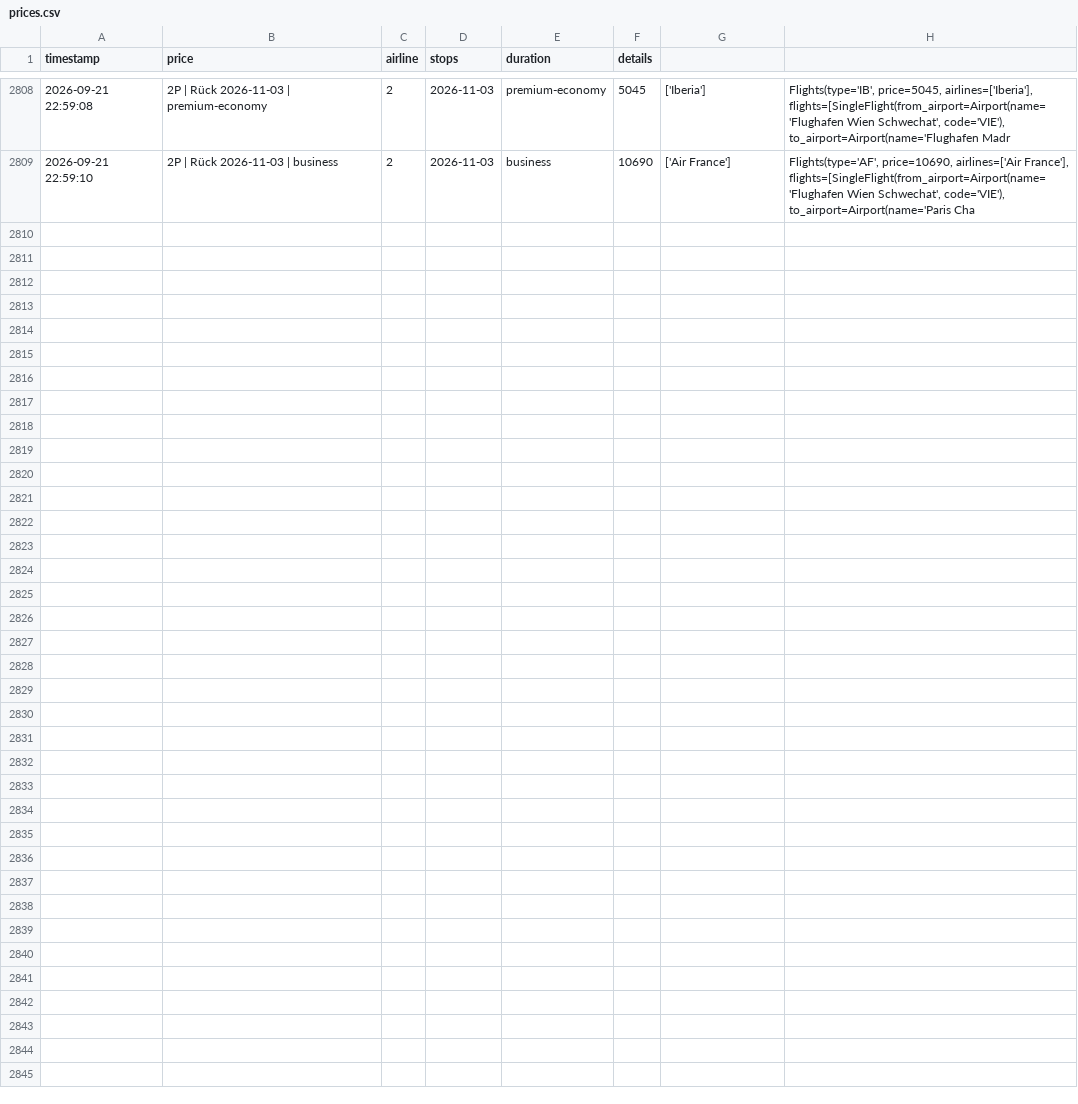
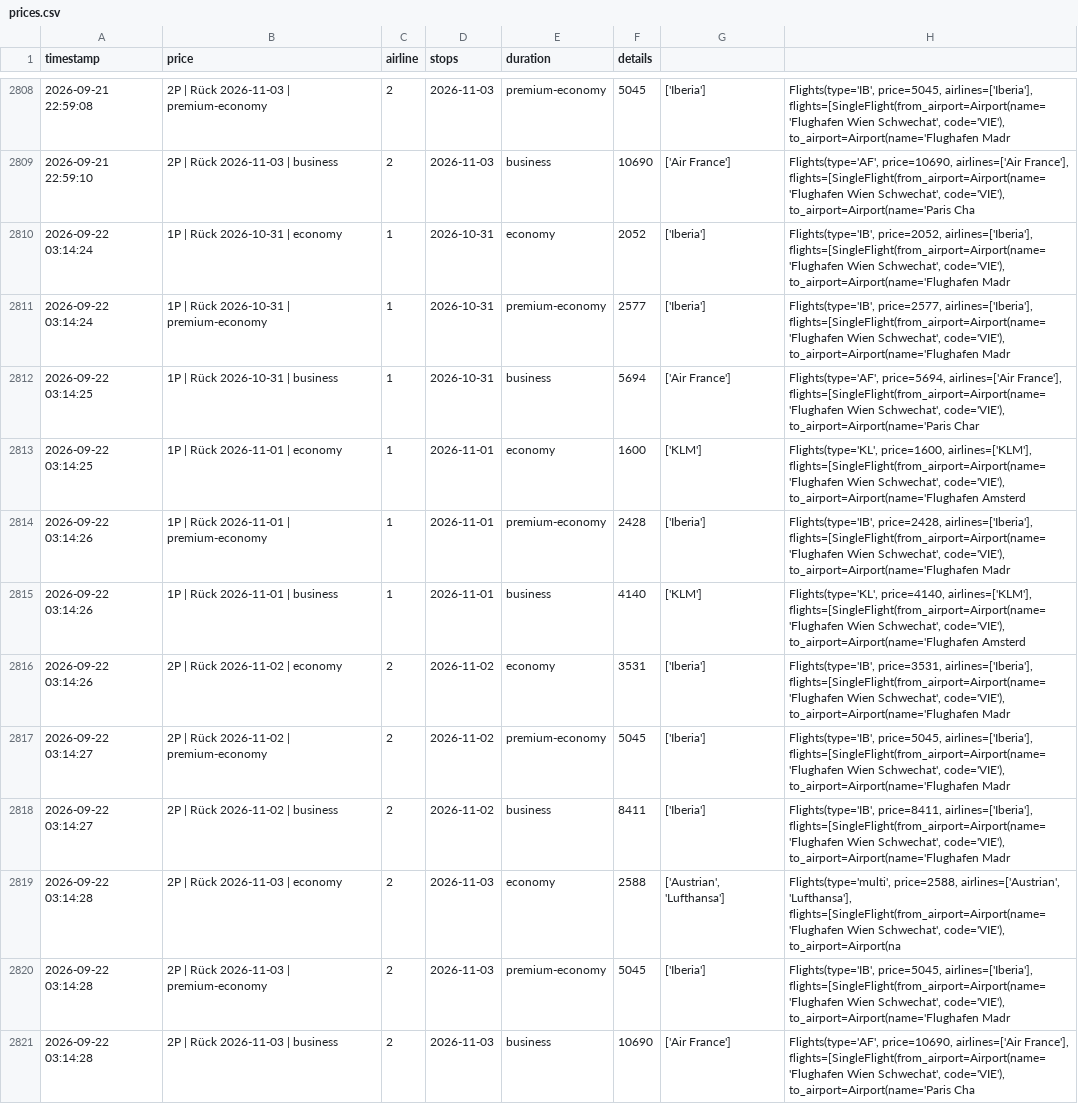
Before and after one commit to rauchenp/Vie-Rio-tracker, a CSV file: prices.csv, drawn as a sheet; only a part is shown, gaps mark what is left out; the diff names each change by its address in the sheet, - before the commit and + after, or states it on an @@ line.

```diff
--- a/prices.csv
+++ b/prices.csv
+row 2810: 2026-09-22 03:14:24 | 1P | Rück 2026-10-31 | economy | 1 | 2026-10-31 | economy | 2052 | ['Iberia'] | Flights(type='IB', price=2052, airlines=['Iberia'], flights=[SingleFlight(from_airport=Airport(name='Flughafen Wien Schwechat', code='VIE'), to_airport=Airport(name='Flughafen Madr
+row 2811: 2026-09-22 03:14:24 | 1P | Rück 2026-10-31 | premium-economy | 1 | 2026-10-31 | premium-economy | 2577 | ['Iberia'] | Flights(type='IB', price=2577, airlines=['Iberia'], flights=[SingleFlight(from_airport=Airport(name='Flughafen Wien Schwechat', code='VIE'), to_airport=Airport(name='Flughafen Madr
+row 2812: 2026-09-22 03:14:25 | 1P | Rück 2026-10-31 | business | 1 | 2026-10-31 | business | 5694 | ['Air France'] | Flights(type='AF', price=5694, airlines=['Air France'], flights=[SingleFlight(from_airport=Airport(name='Flughafen Wien Schwechat', code='VIE'), to_airport=Airport(name='Paris Char
+row 2813: 2026-09-22 03:14:25 | 1P | Rück 2026-11-01 | economy | 1 | 2026-11-01 | economy | 1600 | ['KLM'] | Flights(type='KL', price=1600, airlines=['KLM'], flights=[SingleFlight(from_airport=Airport(name='Flughafen Wien Schwechat', code='VIE'), to_airport=Airport(name='Flughafen Amsterd
+row 2814: 2026-09-22 03:14:26 | 1P | Rück 2026-11-01 | premium-economy | 1 | 2026-11-01 | premium-economy | 2428 | ['Iberia'] | Flights(type='IB', price=2428, airlines=['Iberia'], flights=[SingleFlight(from_airport=Airport(name='Flughafen Wien Schwechat', code='VIE'), to_airport=Airport(name='Flughafen Madr
+row 2815: 2026-09-22 03:14:26 | 1P | Rück 2026-11-01 | business | 1 | 2026-11-01 | business | 4140 | ['KLM'] | Flights(type='KL', price=4140, airlines=['KLM'], flights=[SingleFlight(from_airport=Airport(name='Flughafen Wien Schwechat', code='VIE'), to_airport=Airport(name='Flughafen Amsterd
+row 2816: 2026-09-22 03:14:26 | 2P | Rück 2026-11-02 | economy | 2 | 2026-11-02 | economy | 3531 | ['Iberia'] | Flights(type='IB', price=3531, airlines=['Iberia'], flights=[SingleFlight(from_airport=Airport(name='Flughafen Wien Schwechat', code='VIE'), to_airport=Airport(name='Flughafen Madr
+row 2817: 2026-09-22 03:14:27 | 2P | Rück 2026-11-02 | premium-economy | 2 | 2026-11-02 | premium-economy | 5045 | ['Iberia'] | Flights(type='IB', price=5045, airlines=['Iberia'], flights=[SingleFlight(from_airport=Airport(name='Flughafen Wien Schwechat', code='VIE'), to_airport=Airport(name='Flughafen Madr
+row 2818: 2026-09-22 03:14:27 | 2P | Rück 2026-11-02 | business | 2 | 2026-11-02 | business | 8411 | ['Iberia'] | Flights(type='IB', price=8411, airlines=['Iberia'], flights=[SingleFlight(from_airport=Airport(name='Flughafen Wien Schwechat', code='VIE'), to_airport=Airport(name='Flughafen Madr
+row 2819: 2026-09-22 03:14:28 | 2P | Rück 2026-11-03 | economy | 2 | 2026-11-03 | economy | 2588 | ['Austrian', 'Lufthansa'] | Flights(type='multi', price=2588, airlines=['Austrian', 'Lufthansa'], flights=[SingleFlight(from_airport=Airport(name='Flughafen Wien Schwechat', code='VIE'), to_airport=Airport(na
+row 2820: 2026-09-22 03:14:28 | 2P | Rück 2026-11-03 | premium-economy | 2 | 2026-11-03 | premium-economy | 5045 | ['Iberia'] | Flights(type='IB', price=5045, airlines=['Iberia'], flights=[SingleFlight(from_airport=Airport(name='Flughafen Wien Schwechat', code='VIE'), to_airport=Airport(name='Flughafen Madr
+row 2821: 2026-09-22 03:14:28 | 2P | Rück 2026-11-03 | business | 2 | 2026-11-03 | business | 10690 | ['Air France'] | Flights(type='AF', price=10690, airlines=['Air France'], flights=[SingleFlight(from_airport=Airport(name='Flughafen Wien Schwechat', code='VIE'), to_airport=Airport(name='Paris Cha
```
